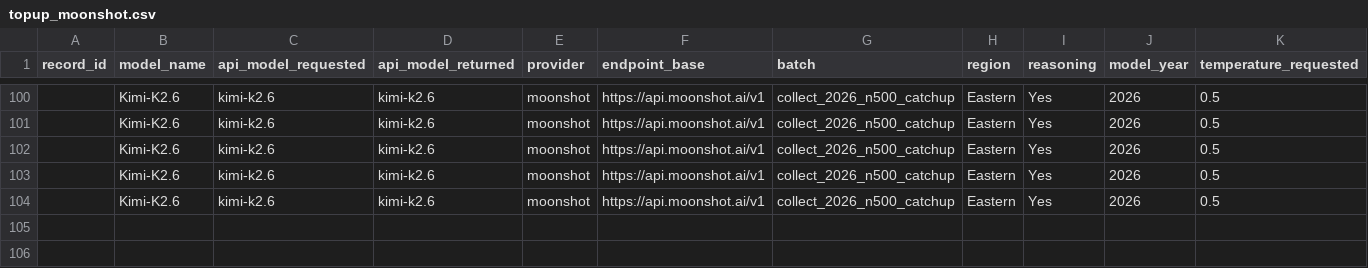
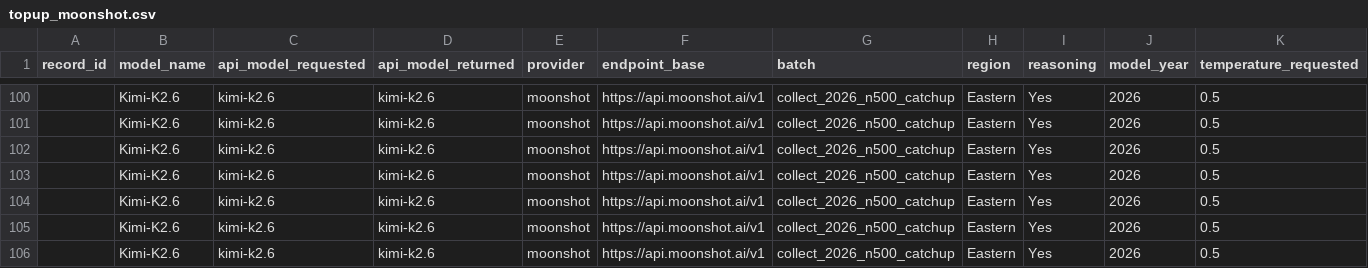
Before and after one commit to dtzx00/Automated-LLM-Probes, a CSV file: machine_data/raw_n500_catchup/topup_moonshot.csv, drawn as a sheet; only a part is shown, gaps mark what is left out; rows hold the shown columns only; the diff names each change by its address in the sheet, - before the commit and + after, or states it on an @@ line.

Commit message:
n=500 catchup: Kimi-K2.6
Co-Authored-By: Lumen - Research Collaborator <agent+1fdb346e1328@kylon.io>

```diff
--- a/machine_data/raw_n500_catchup/topup_moonshot.csv
+++ b/machine_data/raw_n500_catchup/topup_moonshot.csv
+row 105:  | Kimi-K2.6 | kimi-k2.6 | kimi-k2.6 | moonshot | https://api.moonshot.ai/v1 | collect_2026_n500_catchup | Eastern | Yes | 2026 | 0.5
+row 106:  | Kimi-K2.6 | kimi-k2.6 | kimi-k2.6 | moonshot | https://api.moonshot.ai/v1 | collect_2026_n500_catchup | Eastern | Yes | 2026 | 0.5
```
